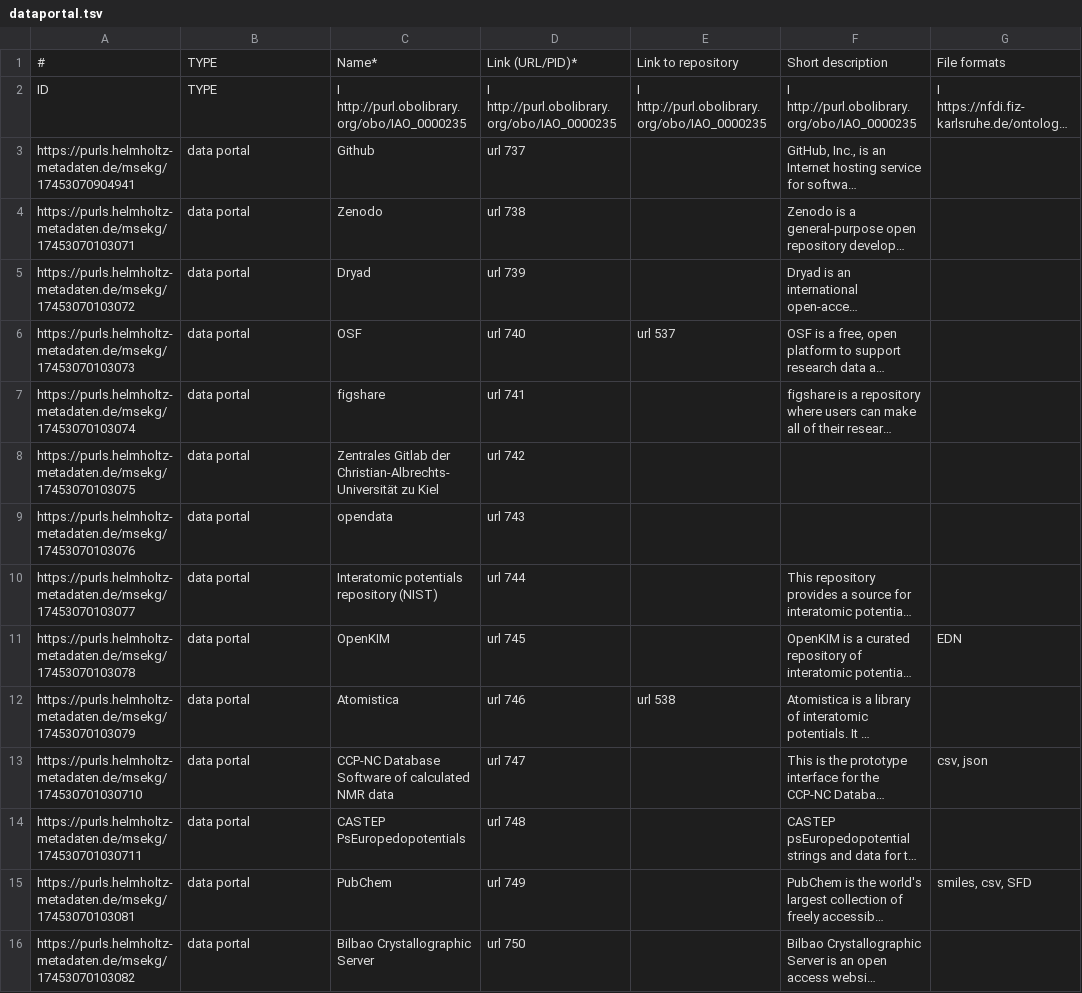
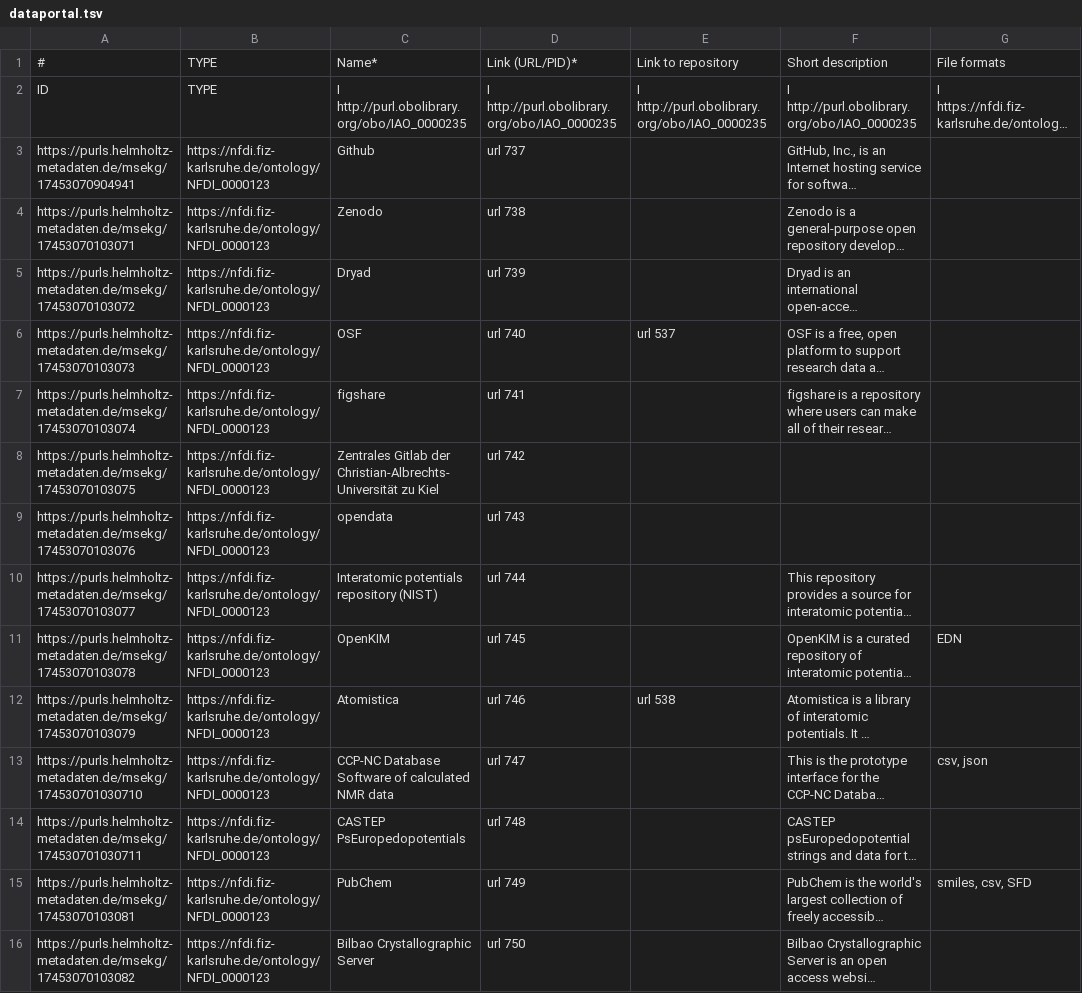
Before and after one commit to ISE-FIZKarlsruhe/matwerk, a TSV file: data/components/dataportal.tsv, drawn as a sheet; only a part is shown; long unchanged cells end in …; the diff covers the shown part only; the diff names each change by its address in the sheet, - before the commit and + after, or states it on an @@ line.

```diff
--- a/data/components/dataportal.tsv
+++ b/data/components/dataportal.tsv
-B3:B16: data portal
+B3:B16: https://nfdi.fiz-karlsruhe.de/ontology/NFDI_0000123
```
Also changed, not shown: 48 edited cells elsewhere in this file, data/components/organization.tsv, data/components/people.tsv, 37 other files.
